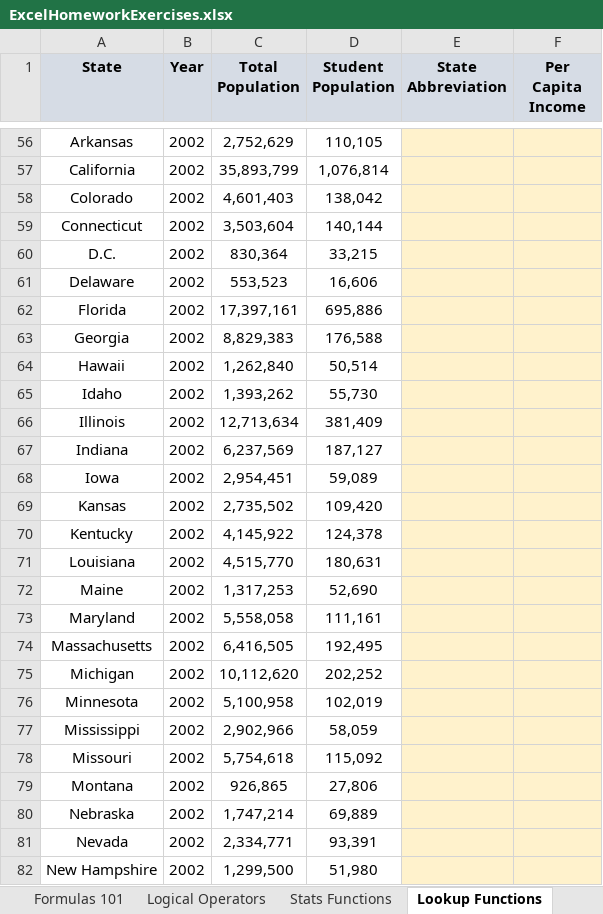
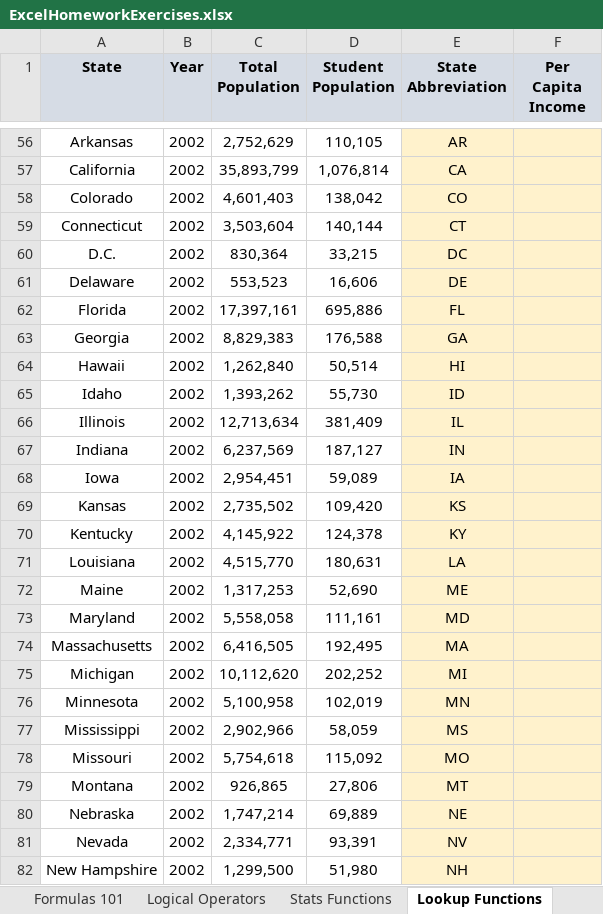
Before and after one commit to sc-grads/Pranav_Bhoola, an Excel workbook: DatabaseAdministration/Excel/MicrosoftExcelAdvancedExcelFormulasAndFunctions/ExcelHomeworkExercises.xlsx, sheet Lookup Functions, drawn as a sheet; only a part is shown, gaps mark what is left out; values as stored, in another font and other column widths than the file's, no borders; charts and pictures not drawn; the diff covers the shown part only; the diff names each change by its address in the sheet, - before the commit and + after, or states it on an @@ line.

Commit message:
Advanced Excel Formulas & Functions

```diff
--- a/DatabaseAdministration/Excel/MicrosoftExcelAdvancedExcelFormulasAndFunctions/ExcelHomeworkExercises.xlsx (sheet Lookup Functions)
+++ b/DatabaseAdministration/Excel/MicrosoftExcelAdvancedExcelFormulasAndFunctions/ExcelHomeworkExercises.xlsx (sheet Lookup Functions)
-E56 (State Abbreviation): (empty)
+E56 (State Abbreviation): AR
-E57 (State Abbreviation): (empty)
+E57 (State Abbreviation): CA
-E58 (State Abbreviation): (empty)
+E58 (State Abbreviation): CO
-E59 (State Abbreviation): (empty)
+E59 (State Abbreviation): CT
-E60 (State Abbreviation): (empty)
+E60 (State Abbreviation): DC
-E61 (State Abbreviation): (empty)
+E61 (State Abbreviation): DE
-E62 (State Abbreviation): (empty)
+E62 (State Abbreviation): FL
-E63 (State Abbreviation): (empty)
+E63 (State Abbreviation): GA
-E64 (State Abbreviation): (empty)
+E64 (State Abbreviation): HI
-E65 (State Abbreviation): (empty)
+E65 (State Abbreviation): ID
-E66 (State Abbreviation): (empty)
+E66 (State Abbreviation): IL
-E67 (State Abbreviation): (empty)
+E67 (State Abbreviation): IN
-E68 (State Abbreviation): (empty)
+E68 (State Abbreviation): IA
-E69 (State Abbreviation): (empty)
+E69 (State Abbreviation): KS
-E70 (State Abbreviation): (empty)
+E70 (State Abbreviation): KY
-E71 (State Abbreviation): (empty)
+E71 (State Abbreviation): LA
-E72 (State Abbreviation): (empty)
+E72 (State Abbreviation): ME
-E73 (State Abbreviation): (empty)
+E73 (State Abbreviation): MD
-E74 (State Abbreviation): (empty)
+E74 (State Abbreviation): MA
-E75 (State Abbreviation): (empty)
+E75 (State Abbreviation): MI
-E76 (State Abbreviation): (empty)
+E76 (State Abbreviation): MN
-E77 (State Abbreviation): (empty)
+E77 (State Abbreviation): MS
-E78 (State Abbreviation): (empty)
+E78 (State Abbreviation): MO
-E79 (State Abbreviation): (empty)
+E79 (State Abbreviation): MT
-E80 (State Abbreviation): (empty)
+E80 (State Abbreviation): NE
-E81 (State Abbreviation): (empty)
+E81 (State Abbreviation): NV
-E82 (State Abbreviation): (empty)
+E82 (State Abbreviation): NH
```
Also changed, not shown: 177 edited cells elsewhere in this sheet.
